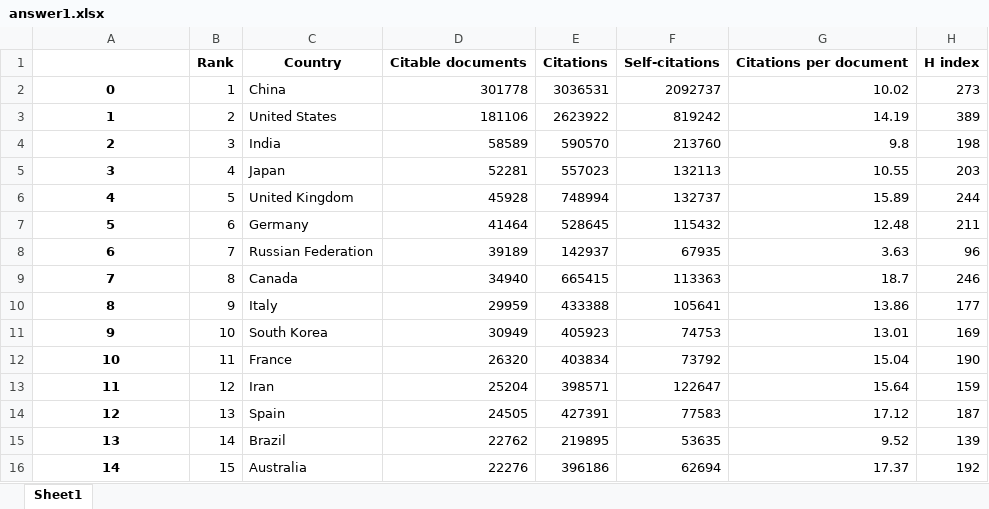
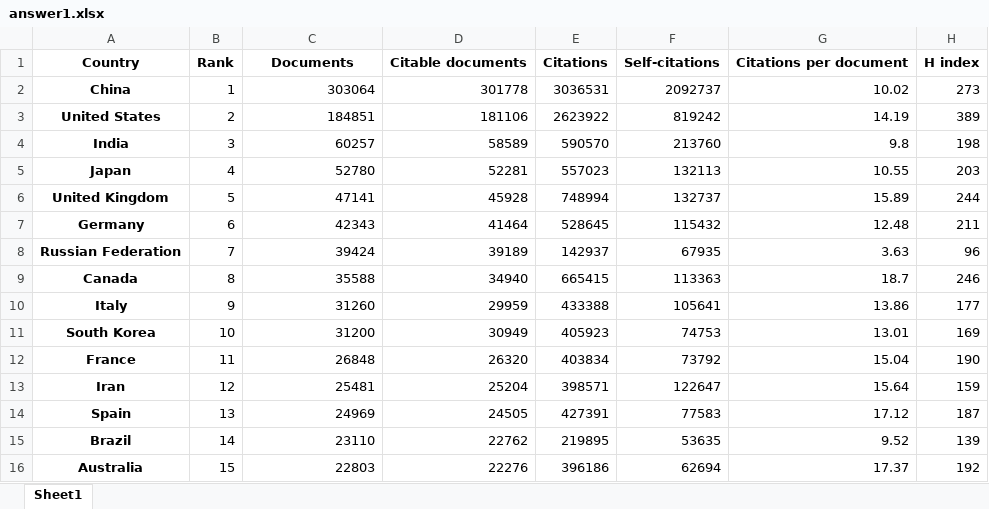
Before and after one commit to programmer0001/DSC_22, an Excel workbook: lesson3/answer1.xlsx, sheet Sheet1, drawn as a sheet; only a part is shown; values as stored, in another font and other column widths than the file's, no borders; the diff names each change by its address in the sheet, - before the commit and + after, or states it on an @@ line.

```diff
--- a/lesson3/answer1.xlsx (sheet Sheet1)
+++ b/lesson3/answer1.xlsx (sheet Sheet1)
-A1: (empty)
+A1: Country
-C1: Country
+C1: Documents
-A2: 0
+A2: China
-C2: China
+C2: 303064
-A3: 1
+A3: United States
-C3: United States
+C3: 184851
-A4: 2
+A4: India
-C4: India
+C4: 60257
-A5: 3
+A5: Japan
-C5: Japan
+C5: 52780
-A6: 4
+A6: United Kingdom
-C6: United Kingdom
+C6: 47141
-A7: 5
+A7: Germany
-C7: Germany
+C7: 42343
-A8: 6
+A8: Russian Federation
-C8: Russian Federation
+C8: 39424
-A9: 7
+A9: Canada
-C9: Canada
+C9: 35588
-A10: 8
+A10: Italy
-C10: Italy
+C10: 31260
-A11: 9
+A11: South Korea
-C11: South Korea
+C11: 31200
-A12: 10
+A12: France
-C12: France
+C12: 26848
-A13: 11
+A13: Iran
-C13: Iran
+C13: 25481
-A14: 12
+A14: Spain
-C14: Spain
+C14: 24969
-A15: 13
+A15: Brazil
-C15: Brazil
+C15: 23110
-A16: 14
+A16: Australia
-C16: Australia
+C16: 22803
```
Also changed, not shown: 4 other files.
